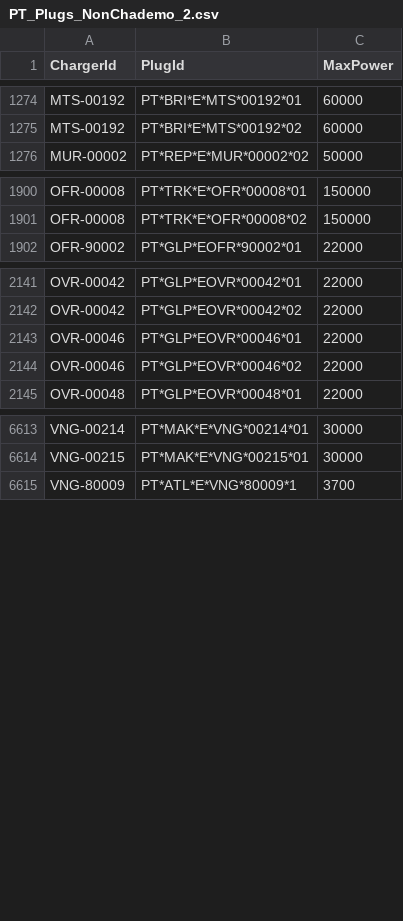
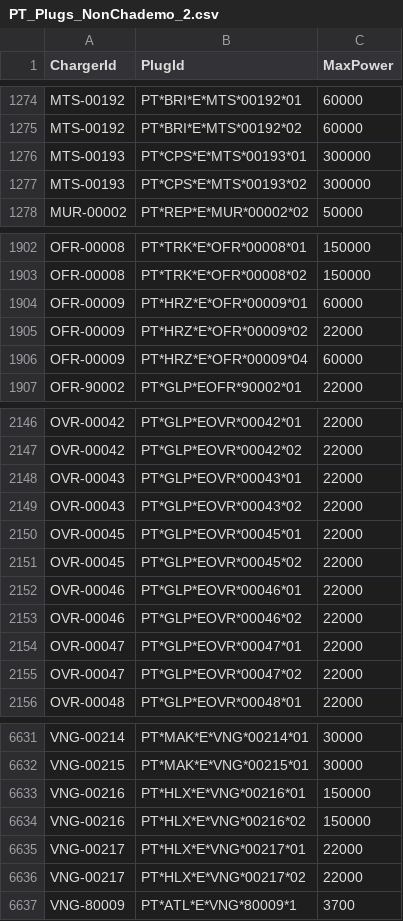
Before and after one commit to pmreis/emobility, a CSV file: data/outputs/PT_Plugs_NonChademo_2.csv, drawn as a sheet; only a part is shown, gaps mark what is left out; the diff covers the shown part only.

```diff
--- a/data/outputs/PT_Plugs_NonChademo_2.csv
+++ b/data/outputs/PT_Plugs_NonChademo_2.csv
@@ -1275,2 +1275,4 @@ MTS-00192,PT*BRI*E*MTS*00192*01,60000
 MTS-00192,PT*BRI*E*MTS*00192*02,60000
+MTS-00193,PT*CPS*E*MTS*00193*01,300000
+MTS-00193,PT*CPS*E*MTS*00193*02,300000
 MUR-00002,PT*REP*E*MUR*00002*02,50000
@@ -1901,2 +1903,5 @@ OFR-00008,PT*TRK*E*OFR*00008*01,150000
 OFR-00008,PT*TRK*E*OFR*00008*02,150000
+OFR-00009,PT*HRZ*E*OFR*00009*01,60000
+OFR-00009,PT*HRZ*E*OFR*00009*02,22000
+OFR-00009,PT*HRZ*E*OFR*00009*04,60000
 OFR-90002,PT*GLP*EOFR*90002*01,22000
@@ -2142,4 +2147,10 @@ OVR-00042,PT*GLP*EOVR*00042*01,22000
 OVR-00042,PT*GLP*EOVR*00042*02,22000
+OVR-00043,PT*GLP*EOVR*00043*01,22000
+OVR-00043,PT*GLP*EOVR*00043*02,22000
+OVR-00045,PT*GLP*EOVR*00045*01,22000
+OVR-00045,PT*GLP*EOVR*00045*02,22000
 OVR-00046,PT*GLP*EOVR*00046*01,22000
 OVR-00046,PT*GLP*EOVR*00046*02,22000
+OVR-00047,PT*GLP*EOVR*00047*01,22000
+OVR-00047,PT*GLP*EOVR*00047*02,22000
 OVR-00048,PT*GLP*EOVR*00048*01,22000
@@ -6614,2 +6632,6 @@ VNG-00214,PT*MAK*E*VNG*00214*01,30000
 VNG-00215,PT*MAK*E*VNG*00215*01,30000
+VNG-00216,PT*HLX*E*VNG*00216*01,150000
+VNG-00216,PT*HLX*E*VNG*00216*02,150000
+VNG-00217,PT*HLX*E*VNG*00217*01,22000
+VNG-00217,PT*HLX*E*VNG*00217*02,22000
 VNG-80009,PT*ATL*E*VNG*80009*1,3700
```
Also changed, not shown: 7 added rows and 3 edited cells elsewhere in this file, data/outputs/PT_Chargers.csv, data/outputs/PT_Chargers_New_Today.csv, 5 other files.
